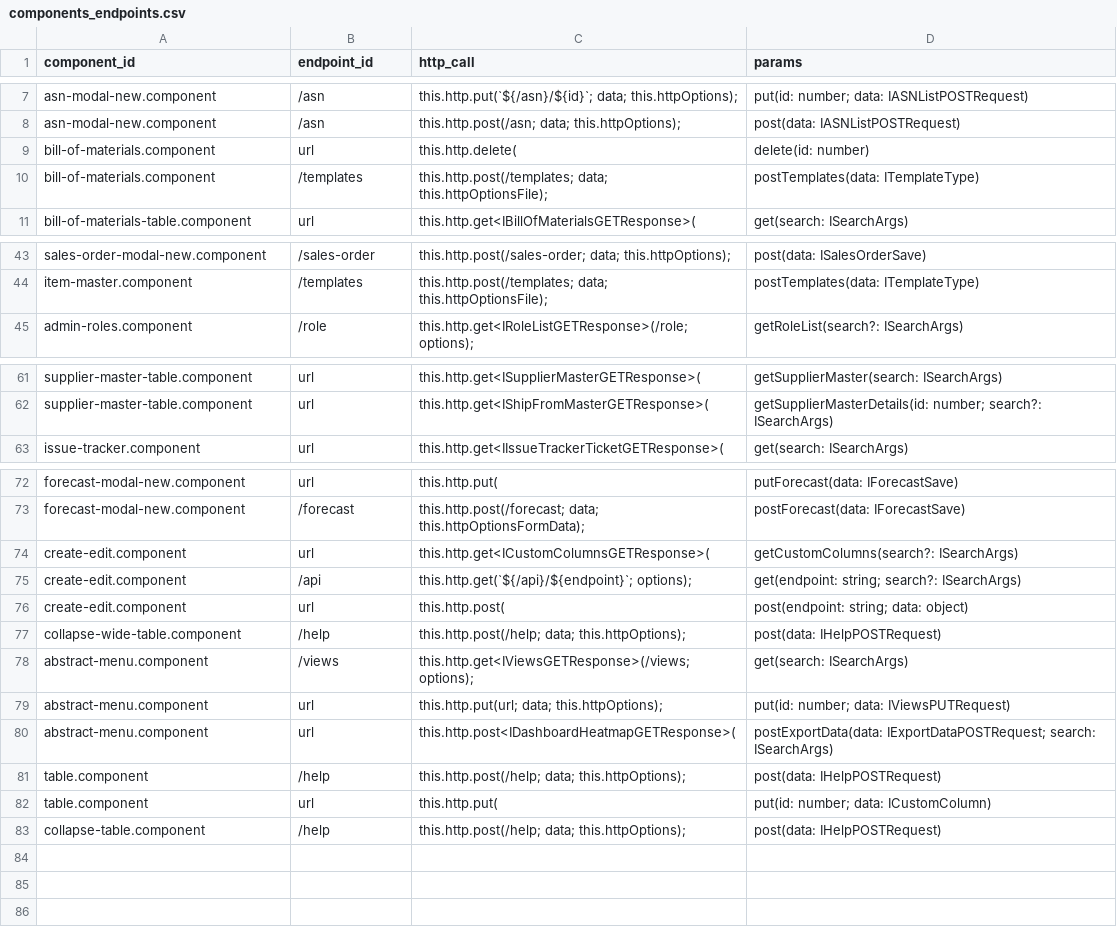
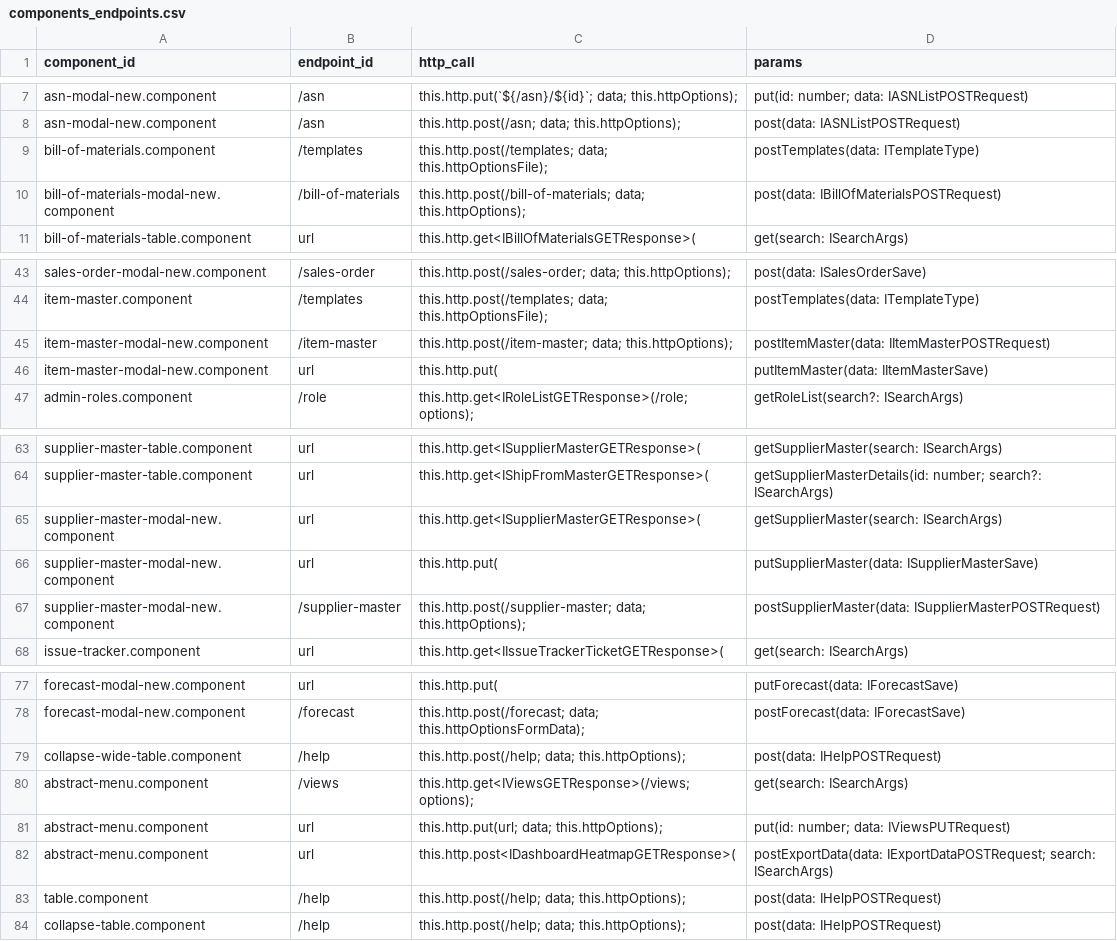
Before and after one commit to knosc/neo4j_csv_data, a CSV file: components_endpoints.csv, drawn as a sheet; only a part is shown, gaps mark what is left out; removed rows and columns are numbered as before the commit, all else as after; the diff names each change by its address in the sheet, - before the commit and + after, or states it on an @@ line.

Commit message:
committing files

```diff
--- a/components_endpoints.csv
+++ b/components_endpoints.csv
-row 9: bill-of-materials.component | url | this.http.delete( | delete(id: number)
+row 10: bill-of-materials-modal-new.component | /bill-of-materials | this.http.post(/bill-of-materials; data; this.httpOptions); | post(data: IBillOfMaterialsPOSTRequest)
+row 45: item-master-modal-new.component | /item-master | this.http.post(/item-master; data; this.httpOptions); | postItemMaster(data: IItemMasterPOSTRequest)
+row 46: item-master-modal-new.component | url | this.http.put( | putItemMaster(data: IItemMasterSave)
+row 65: supplier-master-modal-new.component | url | this.http.get<ISupplierMasterGETResponse>( | getSupplierMaster(search: ISearchArgs)
+row 66: supplier-master-modal-new.component | url | this.http.put( | putSupplierMaster(data: ISupplierMasterSave)
+row 67: supplier-master-modal-new.component | /supplier-master | this.http.post(/supplier-master; data; this.httpOptions); | postSupplierMaster(data: ISupplierMasterPOSTRequest)
-row 74: create-edit.component | url | this.http.get<ICustomColumnsGETResponse>( | getCustomColumns(search?: ISearchArgs)
-row 75: create-edit.component | /api | this.http.get(`${/api}/${endpoint}`; options); | get(endpoint: string; search?: ISearchArgs)
-row 76: create-edit.component | url | this.http.post( | post(endpoint: string; data: object)
-row 82: table.component | url | this.http.put( | put(id: number; data: ICustomColumn)
```
